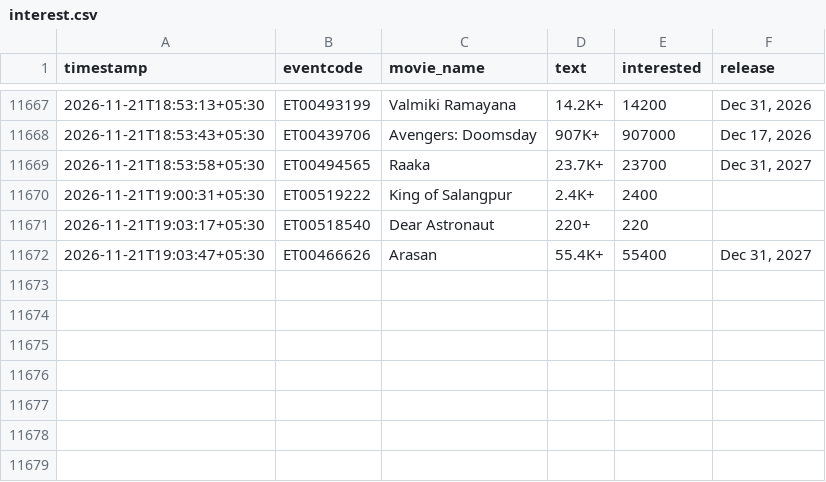
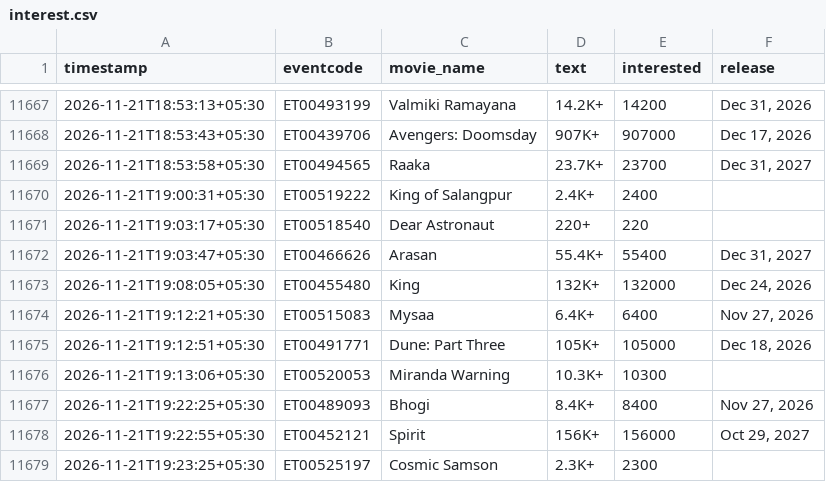
Before and after one commit to Venkyiiit756/hyd-movie-trends, a CSV file: data/interest.csv, drawn as a sheet; only a part is shown, gaps mark what is left out; the diff names each change by its address in the sheet, - before the commit and + after, or states it on an @@ line.

```diff
--- a/data/interest.csv
+++ b/data/interest.csv
+row 11673: 2026-11-21T19:08:05+05:30 | ET00455480 | King | 132K+ | 132000 | Dec 24, 2026
+row 11674: 2026-11-21T19:12:21+05:30 | ET00515083 | Mysaa | 6.4K+ | 6400 | Nov 27, 2026
+row 11675: 2026-11-21T19:12:51+05:30 | ET00491771 | Dune: Part Three | 105K+ | 105000 | Dec 18, 2026
+row 11676: 2026-11-21T19:13:06+05:30 | ET00520053 | Miranda Warning | 10.3K+ | 10300
+row 11677: 2026-11-21T19:22:25+05:30 | ET00489093 | Bhogi | 8.4K+ | 8400 | Nov 27, 2026
+row 11678: 2026-11-21T19:22:55+05:30 | ET00452121 | Spirit | 156K+ | 156000 | Oct 29, 2027
+row 11679: 2026-11-21T19:23:25+05:30 | ET00525197 | Cosmic Samson | 2.3K+ | 2300
```
Also changed, not shown: history/aadi-anant.csv, history/bachelor-party-d-eux.csv, 19 other files.
